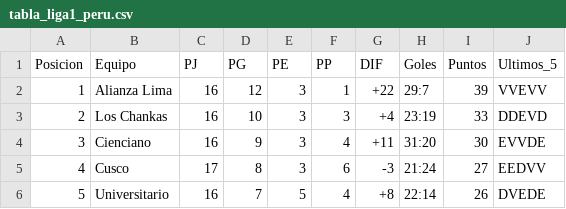
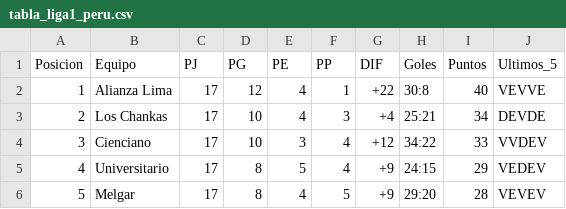
Before and after one commit to iJoseAntonio/liga1-xg-predictor, a CSV file: tabla_liga1_peru.csv, drawn as a sheet; only a part is shown; the diff covers the shown part only.

```diff
--- a/tabla_liga1_peru.csv
+++ b/tabla_liga1_peru.csv
@@ -1,6 +1,6 @@
 Posicion,Equipo,PJ,PG,PE,PP,DIF,Goles,Puntos,Ultimos_5
-1,Alianza Lima,16,12,3,1,+22,29:7,39,VVEVV
-2,Los Chankas,16,10,3,3,+4,23:19,33,DDEVD
-3,Cienciano,16,9,3,4,+11,31:20,30,EVVDE
-4,Cusco,17,8,3,6,-3,21:24,27,EEDVV
-5,Universitario,16,7,5,4,+8,22:14,26,DVEDE
+1,Alianza Lima,17,12,4,1,+22,30:8,40,VEVVE
+2,Los Chankas,17,10,4,3,+4,25:21,34,DEVDE
+3,Cienciano,17,10,3,4,+12,34:22,33,VVDEV
+4,Universitario,17,8,5,4,+9,24:15,29,VEDEV
+5,Melgar,17,8,4,5,+9,29:20,28,VEVEV
```
Also changed, not shown: 69 edited cells elsewhere in this file, bd_liga1.csv, partidos_liga1_2026.csv, 1 other file.
